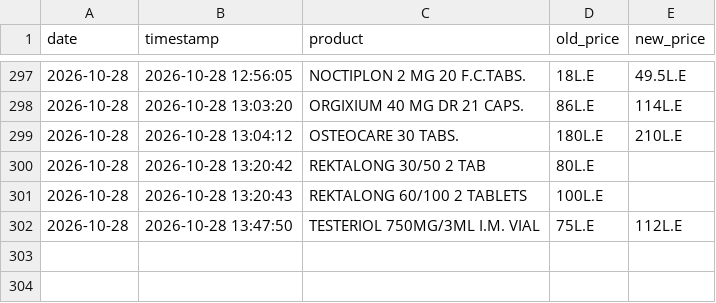
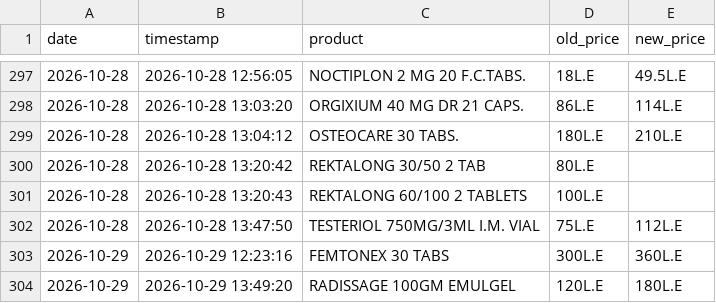
Before and after one commit to abdelmaksoud-ph/EgyptMeds, a CSV file: eg_drugs_data/price_history.csv, drawn as a sheet; only a part is shown, gaps mark what is left out.

```diff
--- a/eg_drugs_data/price_history.csv
+++ b/eg_drugs_data/price_history.csv
@@ -302 +302,3 @@
 2026-10-28,2026-10-28 13:47:50,TESTERIOL 750MG/3ML I.M. VIAL,75L.E,112L.E
+2026-10-29,2026-10-29 12:23:16,FEMTONEX 30 TABS,300L.E,360L.E
+2026-10-29,2026-10-29 13:49:20,RADISSAGE 100GM EMULGEL,120L.E,180L.E
```
Also changed, not shown: eg_drugs_data/changed_products.csv, 3 other files.
